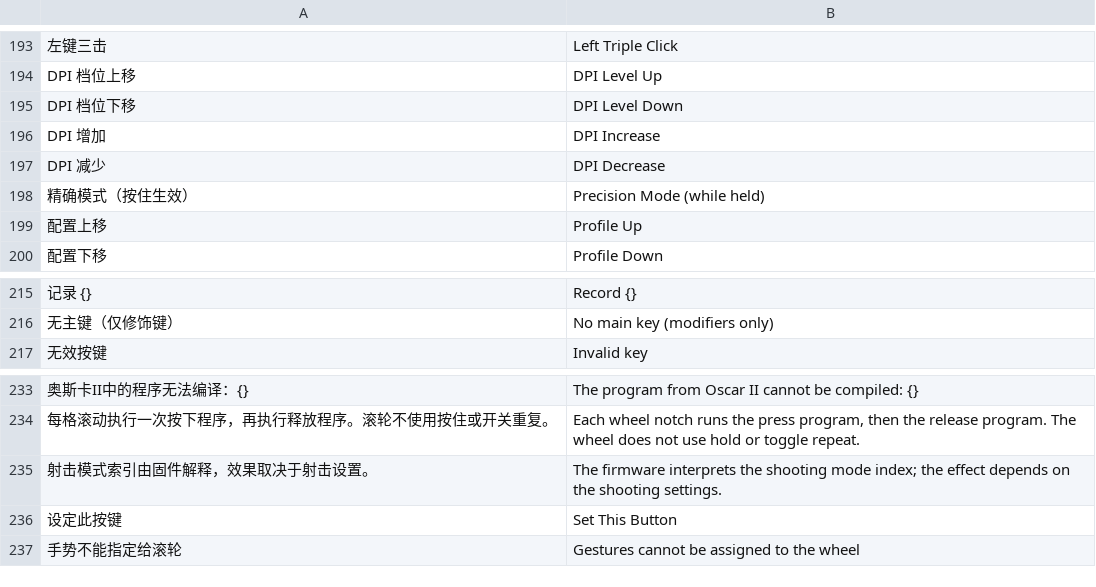
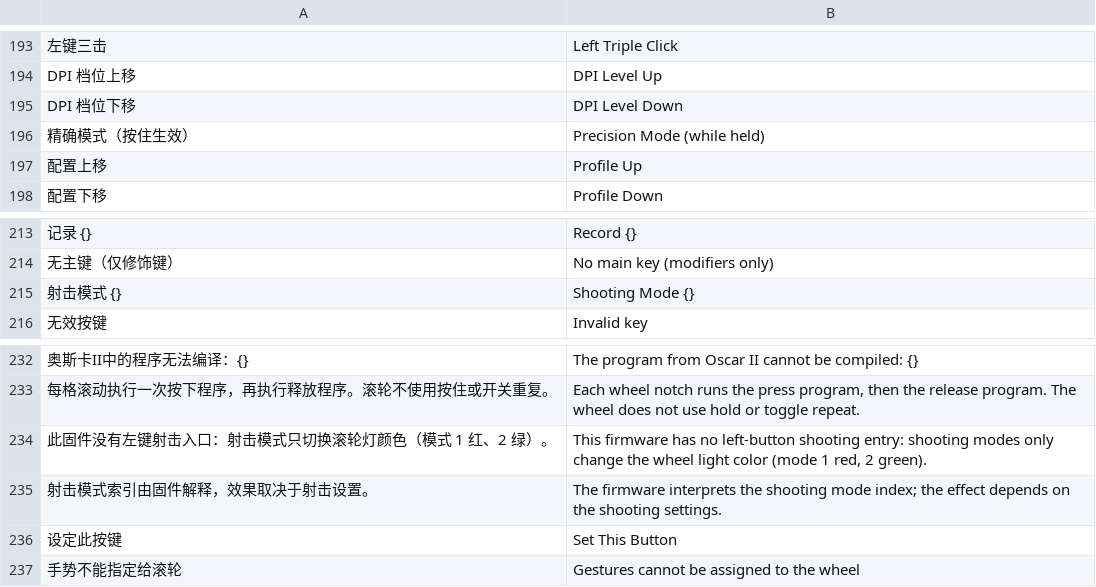
Before and after one commit to asukaminato0721/bloody_a90, a TSV file: src/i18n/English.tsv, drawn as a sheet; only a part is shown, gaps mark what is left out; removed rows and columns are numbered as before the commit, all else as after; the diff names each change by its address in the sheet, - before the commit and + after, or states it on an @@ line.

```diff
--- a/src/i18n/English.tsv
+++ b/src/i18n/English.tsv
-row 196: DPI 增加 | DPI Increase
-row 197: DPI 减少 | DPI Decrease
+row 215: 射击模式 {} | Shooting Mode {}
+row 234: 此固件没有左键射击入口：射击模式只切换滚轮灯颜色（模式 1 红、2 绿）。 | This firmware has no left-button shooting entry: shooting modes only change the wheel light color (mode 1 red, 2 green).
```
Also changed, not shown: src/i18n/ChineseT.tsv, 3 other files.
